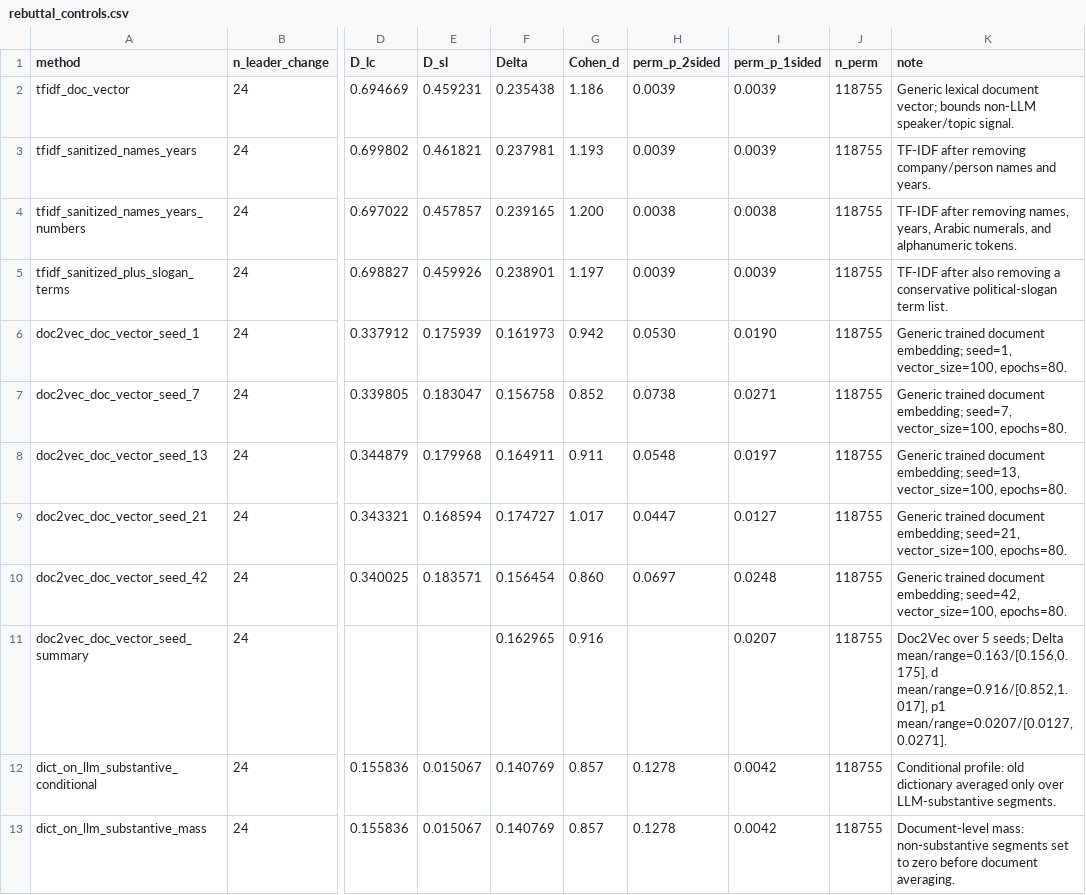
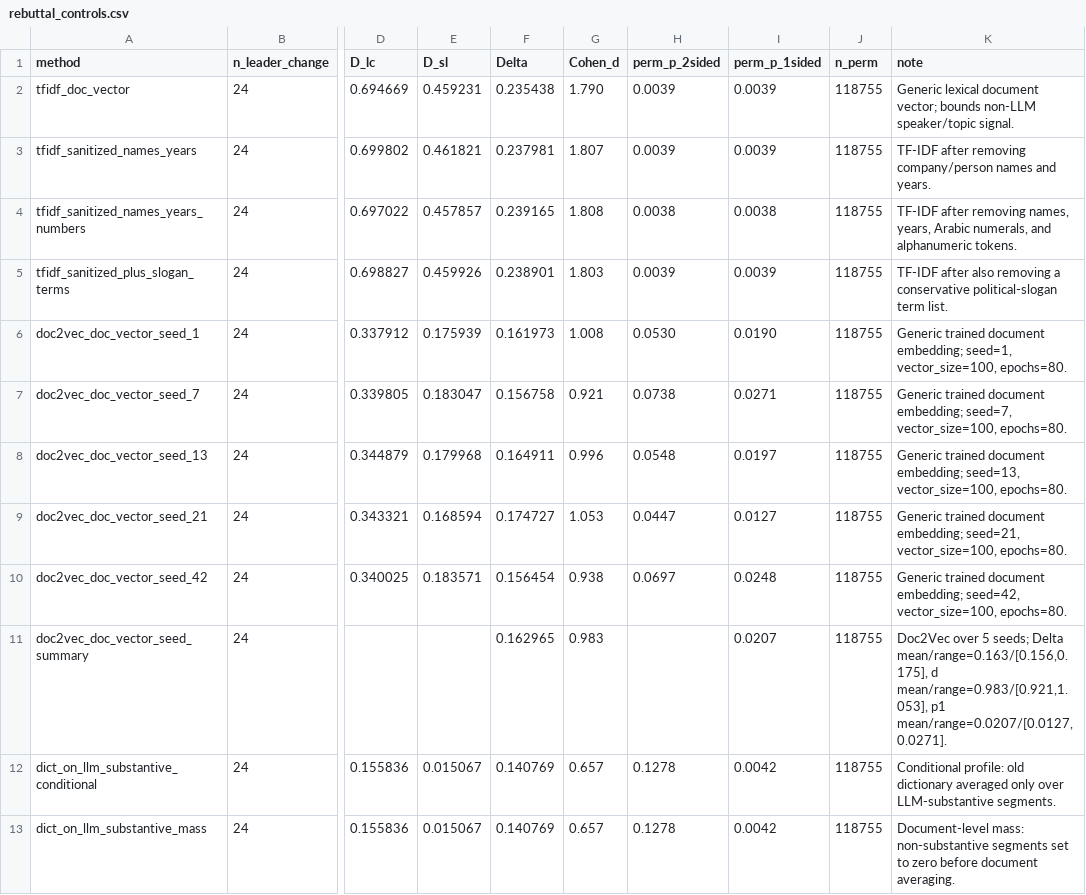
Before and after one commit to sunshangquan/soe-discourse-diagnostic, a CSV file: results/rebuttal_controls.csv, drawn as a sheet; only a part is shown, gaps mark what is left out; the diff names each change by its address in the sheet, - before the commit and + after, or states it on an @@ line.

```diff
--- a/results/rebuttal_controls.csv
+++ b/results/rebuttal_controls.csv
-G2 (Cohen_d): 1.186
+G2 (Cohen_d): 1.790
-G3 (Cohen_d): 1.193
+G3 (Cohen_d): 1.807
-G4 (Cohen_d): 1.200
+G4 (Cohen_d): 1.808
-G5 (Cohen_d): 1.197
+G5 (Cohen_d): 1.803
-G6 (Cohen_d): 0.942
+G6 (Cohen_d): 1.008
-G7 (Cohen_d): 0.852
+G7 (Cohen_d): 0.921
-G8 (Cohen_d): 0.911
+G8 (Cohen_d): 0.996
-G9 (Cohen_d): 1.017
+G9 (Cohen_d): 1.053
-G10 (Cohen_d): 0.860
+G10 (Cohen_d): 0.938
-G11 (Cohen_d): 0.916
+G11 (Cohen_d): 0.983
-K11 (note): …mean/range=0.163/[0.156,0.175], d mean/range=0.916/[0.852,1.017], p1 mean/range=0.0207/[0.0127,0.0271].
+K11 (note): …mean/range=0.163/[0.156,0.175], d mean/range=0.983/[0.921,1.053], p1 mean/range=0.0207/[0.0127,0.0271].
-G12:G13 (Cohen_d): 0.857
+G12:G13 (Cohen_d): 0.657
```
Also changed, not shown: results/per_dim.csv, results/permutation_test.csv, 36 other files.
